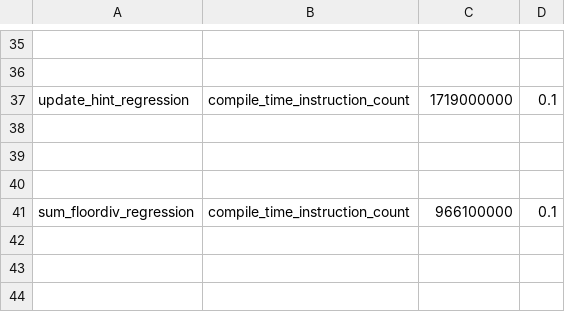
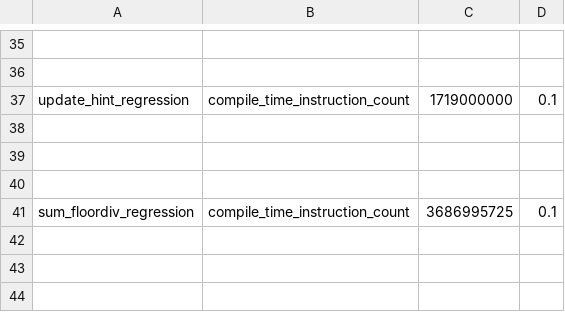
Before and after one commit to huznegoods/pytorch, a CSV file: benchmarks/dynamo/pr_time_benchmarks/expected_results.csv, drawn as a sheet; only a part is shown, gaps mark what is left out.

```diff
--- a/benchmarks/dynamo/pr_time_benchmarks/expected_results.csv
+++ b/benchmarks/dynamo/pr_time_benchmarks/expected_results.csv
@@ -40,3 +40,3 @@ update_hint_regression,compile_time_instruction_count,1719000000,0.1
 
-sum_floordiv_regression,compile_time_instruction_count,966100000,0.1
+sum_floordiv_regression,compile_time_instruction_count,3686995725,0.1
 
```
Also changed, not shown: 4 other files.
